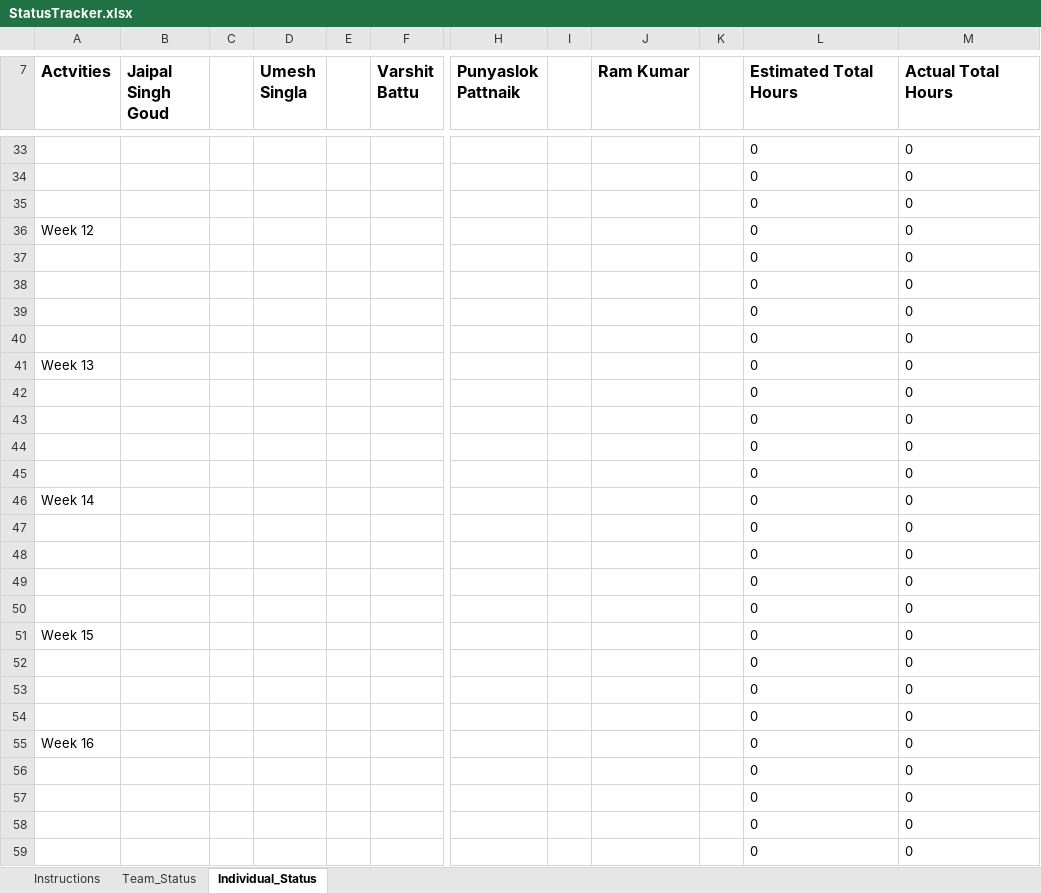
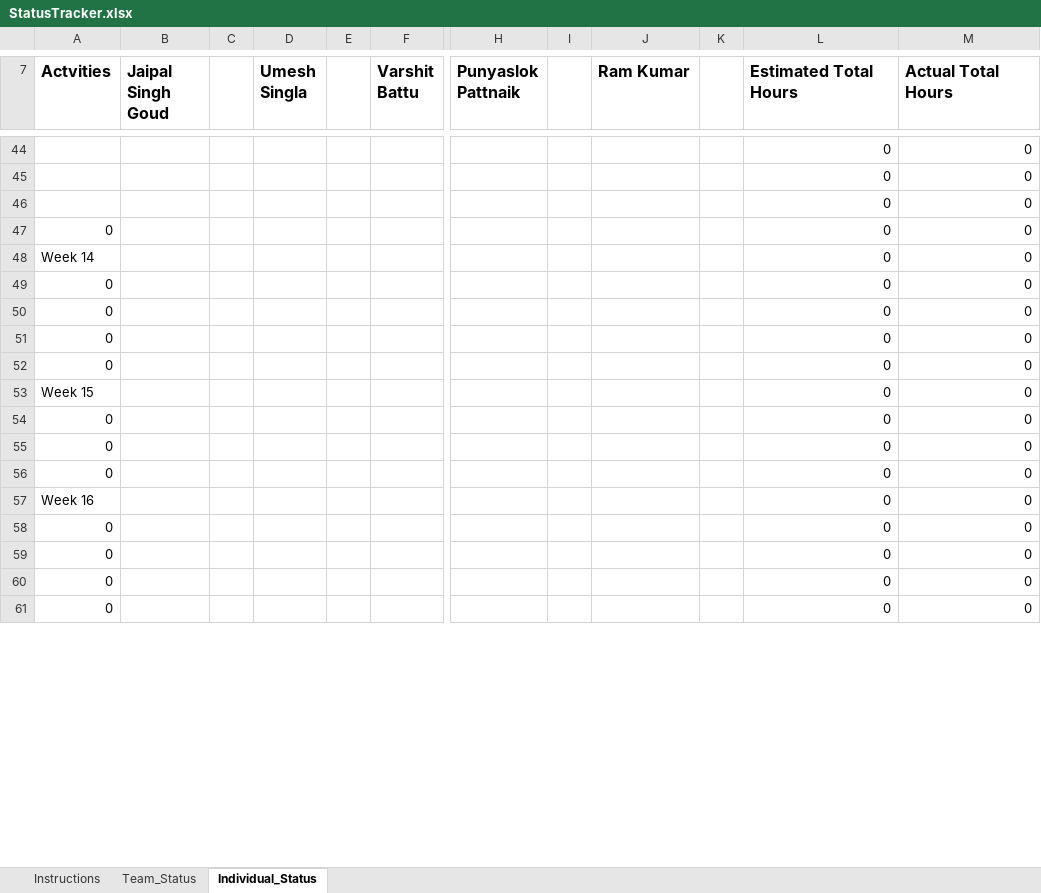
Before and after one commit to kahihia/Movieo, an Excel workbook: documents/StatusTracker.xlsx, sheet Individual_Status, drawn as a sheet; only a part is shown, gaps mark what is left out; values as stored, in another font and other column widths than the file's, no borders; charts and pictures not drawn; removed rows and columns are numbered as before the commit, all else as after; rows hold the shown columns only; the diff covers the shown part only; the diff names each change by its address in the sheet, - before the commit and + after, or states it on an @@ line.

Commit message:
rough relational schema added and status tracker for previous weeks

```diff
--- a/documents/StatusTracker.xlsx (sheet Individual_Status)
+++ b/documents/StatusTracker.xlsx (sheet Individual_Status)
-L44:M47 alignment: left
+L44:M47 alignment: right
-A47 (Actvities): Week 12
+A47 (Actvities): 0
@@ row 37 moved to row 35: 0 @@
-row 38:  |  |  |  |  |  |  |  |  |  | 0 | 0
-row 39:  |  |  |  |  |  |  |  |  |  | 0 | 0
-row 40:  |  |  |  |  |  |  |  |  |  | 0 | 0
-row 41: Week 13 |  |  |  |  |  |  |  |  |  | 0 | 0
-row 42:  |  |  |  |  |  |  |  |  |  | 0 | 0
-row 43:  |  |  |  |  |  |  |  |  |  | 0 | 0
-row 44:  |  |  |  |  |  |  |  |  |  | 0 | 0
-row 45:  |  |  |  |  |  |  |  |  |  | 0 | 0
-L48:M61 alignment: left
+L48:M61 alignment: right
-A49:A52 (Actvities): (empty)
+A49:A52 (Actvities): 0
-A54:A56 (Actvities): (empty)
+A54:A56 (Actvities): 0
-A58:A61 (Actvities): (empty)
+A58:A61 (Actvities): 0
```
Also changed, not shown: 10 added rows, 74 edited cells and cell formats elsewhere in this sheet, sheet Team_Status, sheet Instructions, formulas that keep their value, charts or pictures, 2 other files.
